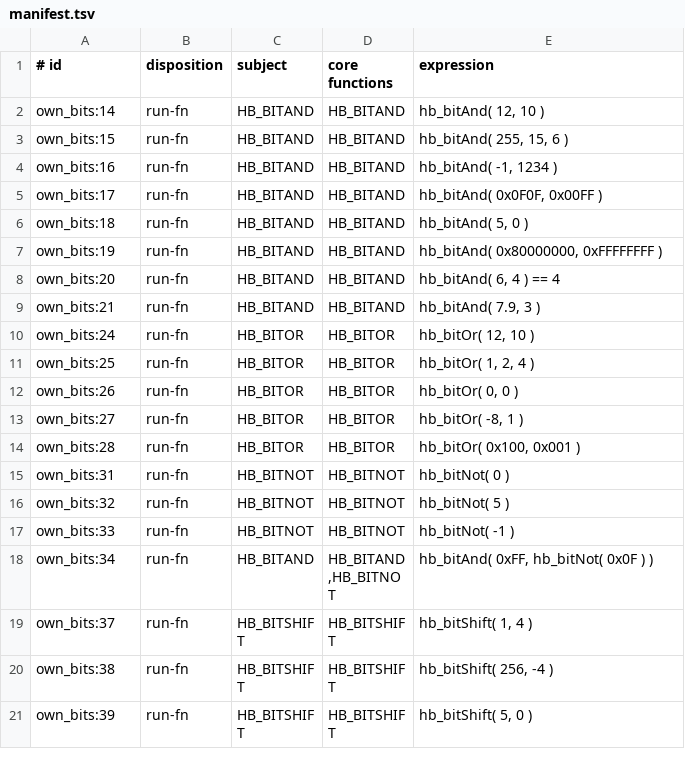
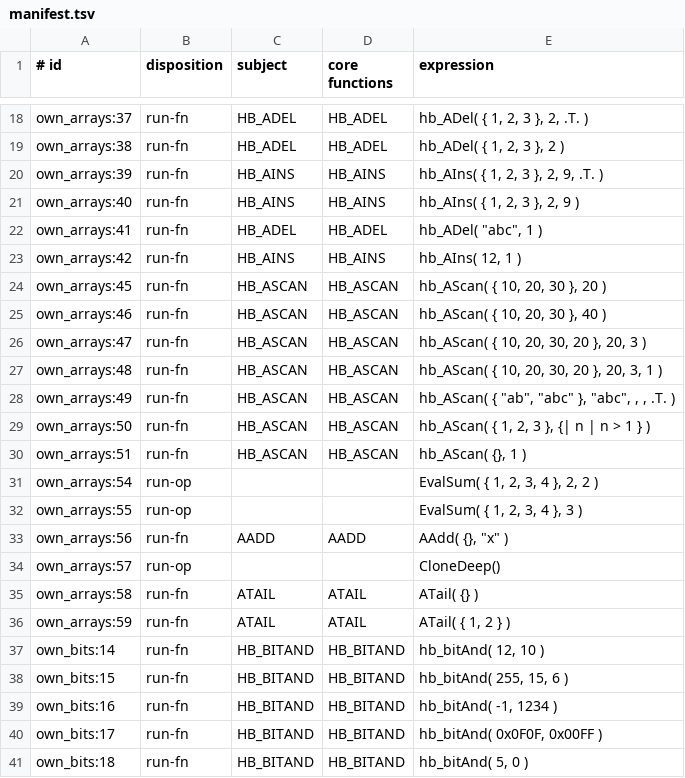
Before and after one commit to ankerdata/harbour-3.2.0core, a TSV file: src/transpiler/rtltest/manifest.tsv, drawn as a sheet; only a part is shown, gaps mark what is left out; the shorter side is filled out with more unchanged rows; the diff covers the shown part only; the diff names each change by its address in the sheet, - before the commit and + after, or states it on an @@ line.

```diff
--- a/src/transpiler/rtltest/manifest.tsv
+++ b/src/transpiler/rtltest/manifest.tsv
+row 18: own_arrays:37 | run-fn | HB_ADEL | HB_ADEL | hb_ADel( { 1, 2, 3 }, 2, .T. )
+row 19: own_arrays:38 | run-fn | HB_ADEL | HB_ADEL | hb_ADel( { 1, 2, 3 }, 2 )
+row 20: own_arrays:39 | run-fn | HB_AINS | HB_AINS | hb_AIns( { 1, 2, 3 }, 2, 9, .T. )
+row 21: own_arrays:40 | run-fn | HB_AINS | HB_AINS | hb_AIns( { 1, 2, 3 }, 2, 9 )
+row 22: own_arrays:41 | run-fn | HB_ADEL | HB_ADEL | hb_ADel( "abc", 1 )
+row 23: own_arrays:42 | run-fn | HB_AINS | HB_AINS | hb_AIns( 12, 1 )
+row 24: own_arrays:45 | run-fn | HB_ASCAN | HB_ASCAN | hb_AScan( { 10, 20, 30 }, 20 )
+row 25: own_arrays:46 | run-fn | HB_ASCAN | HB_ASCAN | hb_AScan( { 10, 20, 30 }, 40 )
+row 26: own_arrays:47 | run-fn | HB_ASCAN | HB_ASCAN | hb_AScan( { 10, 20, 30, 20 }, 20, 3 )
+row 27: own_arrays:48 | run-fn | HB_ASCAN | HB_ASCAN | hb_AScan( { 10, 20, 30, 20 }, 20, 3, 1 )
+row 28: own_arrays:49 | run-fn | HB_ASCAN | HB_ASCAN | hb_AScan( { "ab", "abc" }, "abc", , , .T. )
+row 29: own_arrays:50 | run-fn | HB_ASCAN | HB_ASCAN | hb_AScan( { 1, 2, 3 }, {| n | n > 1 } )
+row 30: own_arrays:51 | run-fn | HB_ASCAN | HB_ASCAN | hb_AScan( {}, 1 )
+row 31: own_arrays:54 | run-op |  |  | EvalSum( { 1, 2, 3, 4 }, 2, 2 )
+row 32: own_arrays:55 | run-op |  |  | EvalSum( { 1, 2, 3, 4 }, 3 )
+row 33: own_arrays:56 | run-fn | AADD | AADD | AAdd( {}, "x" )
+row 34: own_arrays:57 | run-op |  |  | CloneDeep()
+row 35: own_arrays:58 | run-fn | ATAIL | ATAIL | ATail( {} )
+row 36: own_arrays:59 | run-fn | ATAIL | ATAIL | ATail( { 1, 2 } )
```
Also changed, not shown: 16 added rows elsewhere in this file, src/transpiler/rtltest/status.tsv, 10 other files.
